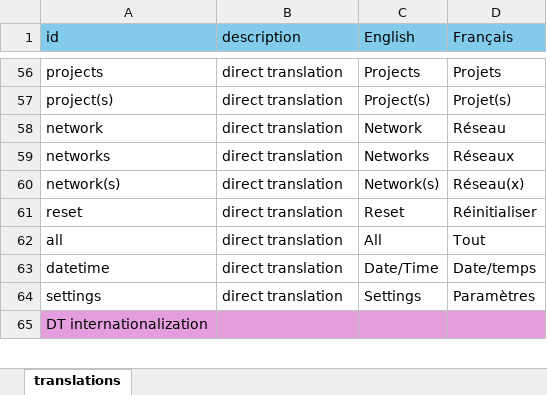
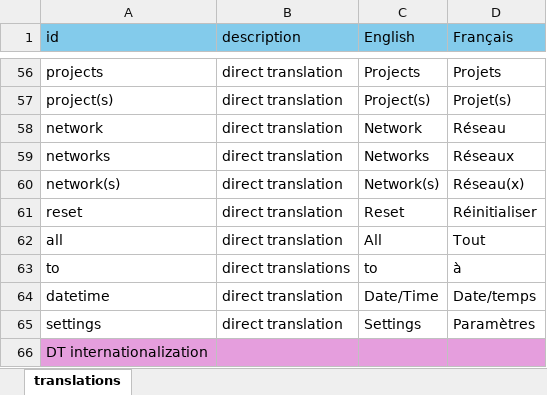
Before and after one commit to YukonWRB/YGwater, an Excel workbook: inst/apps/streamLine/translations.xlsx, sheet translations, drawn as a sheet; only a part is shown, gaps mark what is left out; values as stored, in another font and other column widths than the file's, no borders; the diff names each change by its address in the sheet, - before the commit and + after, or states it on an @@ line.

Commit message:
Applied data.table to the map module, sorted out how to pass values from module to main server.

```diff
--- a/inst/apps/streamLine/translations.xlsx (sheet translations)
+++ b/inst/apps/streamLine/translations.xlsx (sheet translations)
+row 63: to | direct translations | to | à
```
Also changed, not shown: 4 other files.
